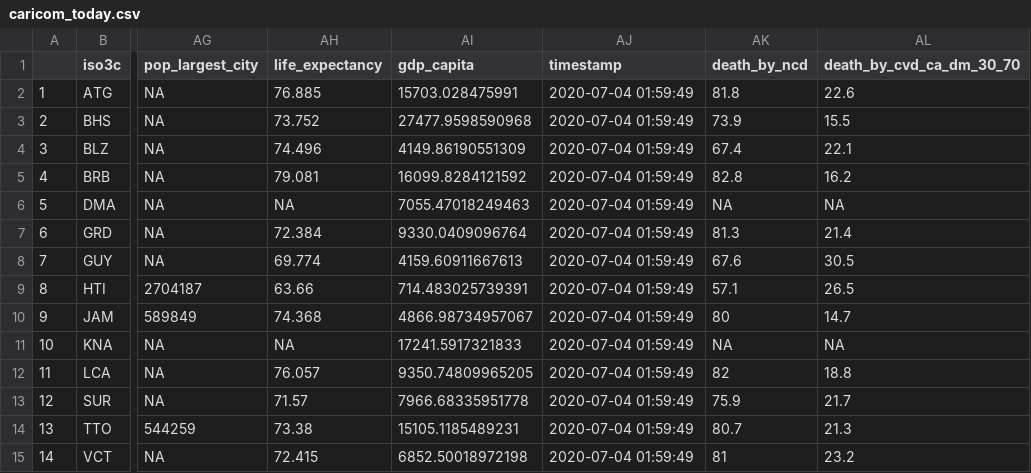
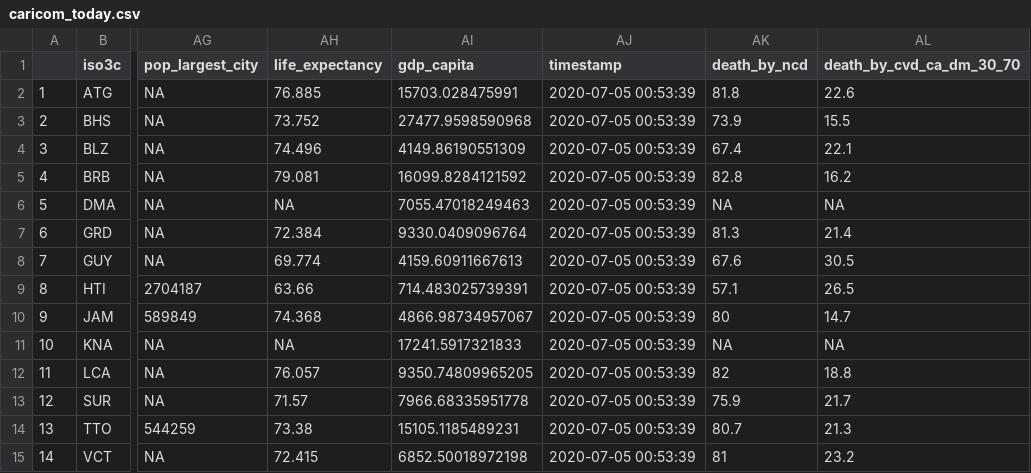
Before and after one commit to yohance-nicholas/CARICOM-COVID19-Dashboard, a CSV file: caricom_today.csv, drawn as a sheet; only a part is shown, gaps mark what is left out; the diff names each change by its address in the sheet, - before the commit and + after, or states it on an @@ line.

```diff
--- a/caricom_today.csv
+++ b/caricom_today.csv
-AJ2:AJ15 (timestamp): 2020-07-04 01:59:49
+AJ2:AJ15 (timestamp): 2020-07-05 00:53:39
```
Also changed, not shown: caricom_tidycovid19.csv, 6 other files.
